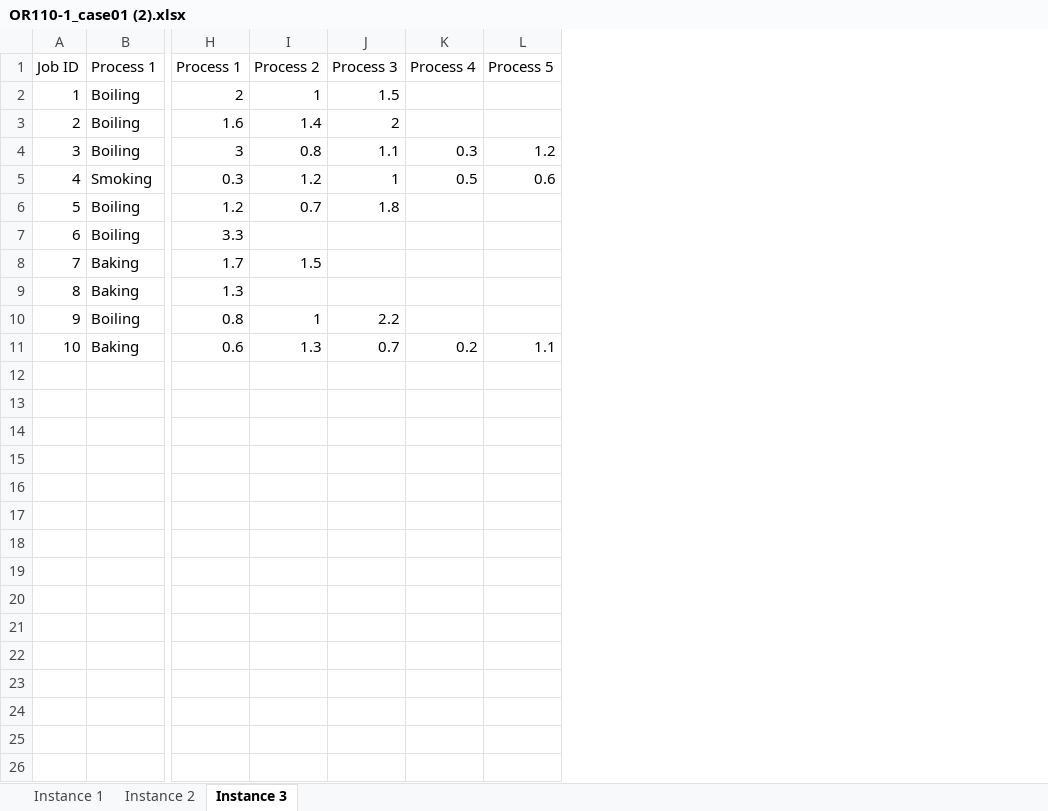
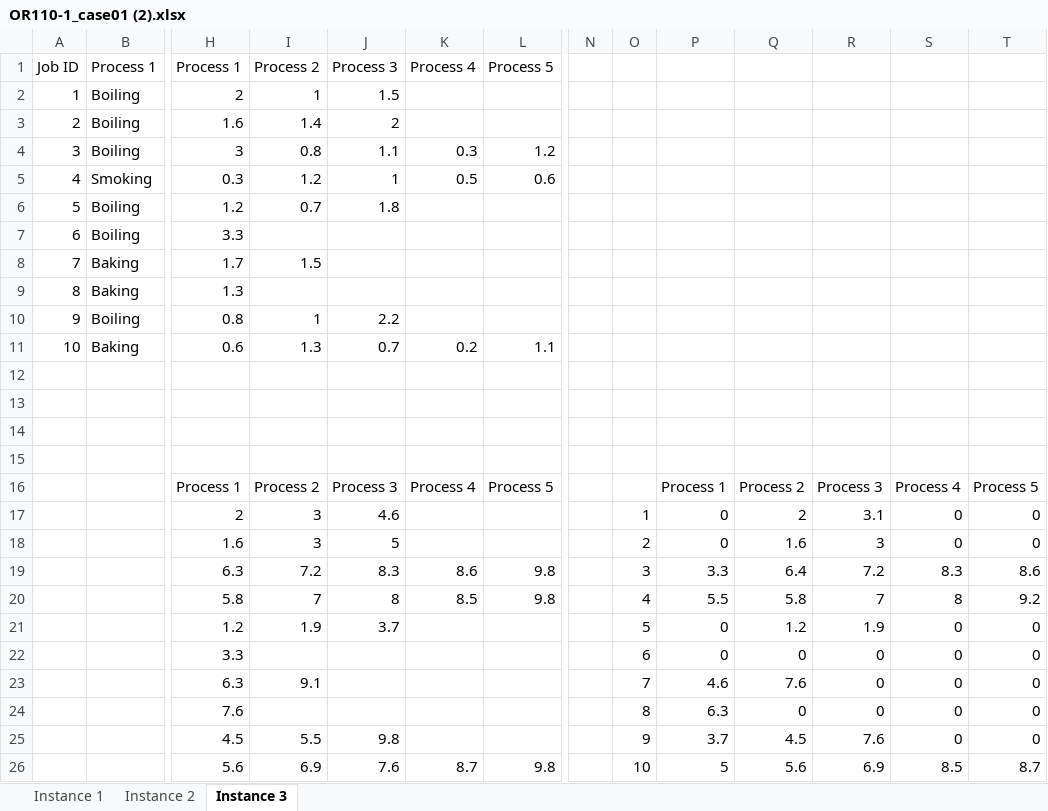
Before and after one commit to sherry186/gurobi, an Excel workbook: data/OR110-1_case01 (2).xlsx, sheet Instance 3, drawn as a sheet; only a part is shown, gaps mark what is left out; values as stored, in another font and other column widths than the file's, no borders; rows hold the shown columns only; the diff names each change by its address in the sheet, - before the commit and + after, or states it on an @@ line.

```diff
--- a/data/OR110-1_case01 (2).xlsx (sheet Instance 3)
+++ b/data/OR110-1_case01 (2).xlsx (sheet Instance 3)
+column N, empty
+column O, empty
+column P, empty
+column Q, empty
+column R, empty
+column S, empty
+column T, empty
+row 12: (empty)
+row 13: (empty)
+row 14: (empty)
+row 15: (empty)
+row 16:  |  | Process 1 | Process 2 | Process 3 | Process 4 | Process 5 |  |  | Process 1 | Process 2 | Process 3 | Process 4 | Process 5
+row 17:  |  | 2 | 3 | 4.6 |  |  |  | 1 | 0 | 2 | 3.1 | 0 | 0
+row 18:  |  | 1.6 | 3 | 5 |  |  |  | 2 | 0 | 1.6 | 3 | 0 | 0
+row 19:  |  | 6.3 | 7.2 | 8.3 | 8.6 | 9.8 |  | 3 | 3.3 | 6.4 | 7.2 | 8.3 | 8.6
+row 20:  |  | 5.8 | 7 | 8 | 8.5 | 9.8 |  | 4 | 5.5 | 5.8 | 7 | 8 | 9.2
+row 21:  |  | 1.2 | 1.9 | 3.7 |  |  |  | 5 | 0 | 1.2 | 1.9 | 0 | 0
+row 22:  |  | 3.3 |  |  |  |  |  | 6 | 0 | 0 | 0 | 0 | 0
+row 23:  |  | 6.3 | 9.1 |  |  |  |  | 7 | 4.6 | 7.6 | 0 | 0 | 0
+row 24:  |  | 7.6 |  |  |  |  |  | 8 | 6.3 | 0 | 0 | 0 | 0
+row 25:  |  | 4.5 | 5.5 | 9.8 |  |  |  | 9 | 3.7 | 4.5 | 7.6 | 0 | 0
+row 26:  |  | 5.6 | 6.9 | 7.6 | 8.7 | 9.8 |  | 10 | 5 | 5.6 | 6.9 | 8.5 | 8.7
```
Also changed, not shown: sheet Instance 1, sheet Instance 2, 3 other files.
